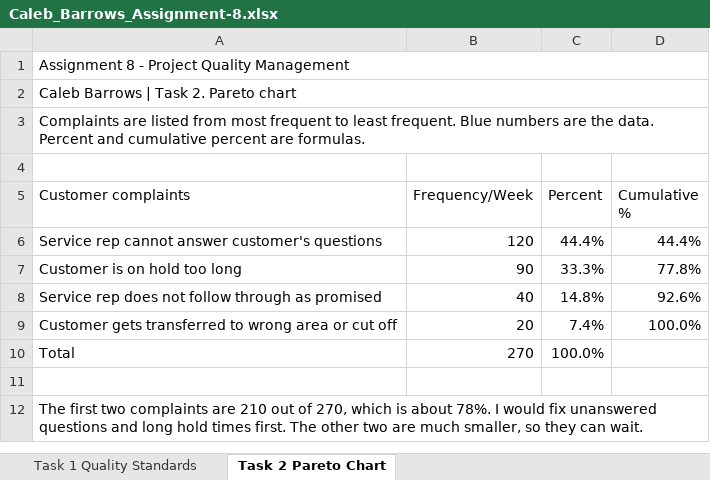
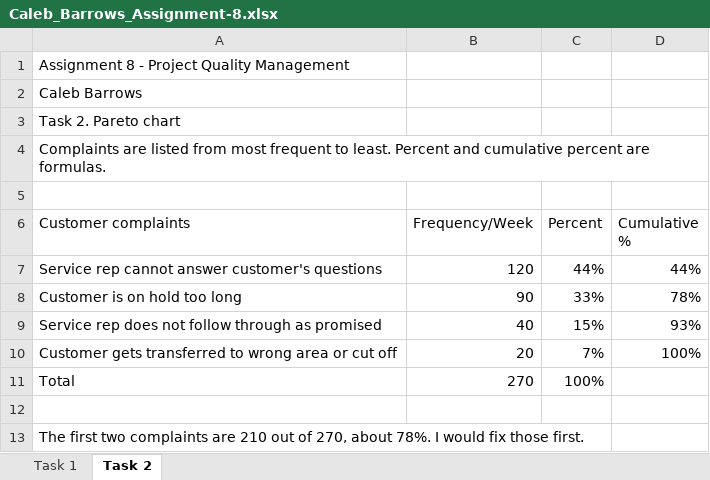
Before and after one commit to CalebBarr1/Caleb, an Excel workbook: Caleb_Barrows_Assignment-8.xlsx, sheet Task 2, drawn as a sheet; values as stored, in another font and other column widths than the file's, no cell formats; charts and pictures not drawn; removed rows and columns are numbered as before the commit, all else as after; the diff names each change by its address in the sheet, - before the commit and + after, or states it on an @@ line.

```diff
--- a/Caleb_Barrows_Assignment-8.xlsx (sheet Task 2)
+++ b/Caleb_Barrows_Assignment-8.xlsx (sheet Task 2)
-sheet tab: Task 1 Quality Standards
+sheet tab: Task 1
-sheet tab: Task 2 Pareto Chart
+sheet tab: Task 2
-A1:D1 merged
-A2 (Customer complaints): Caleb Barrows | Task 2. Pareto chart
+A2 (Customer complaints): Caleb Barrows
-A2:D2 merged
-A3 (Customer complaints): Complaints are listed from most frequent to least frequent. Blue numbers are the data. Percent and cumulative percent are formulas.
+A3 (Customer complaints): Task 2. Pareto chart
-A3:D3 merged
+row 4: Complaints are listed from most frequent to least. Percent and cumulative percent are formulas.
-C7 (Percent): 44.4%
+C7 (Percent): 44%
-D7 (Cumulative %): 44.4%
+D7 (Cumulative %): 44%
-C8 (Percent): 33.3%
+C8 (Percent): 33%
-D8 (Cumulative %): 77.8%
+D8 (Cumulative %): 78%
-C9 (Percent): 14.8%
+C9 (Percent): 15%
-D9 (Cumulative %): 92.6%
+D9 (Cumulative %): 93%
-C10 (Percent): 7.4%
+C10 (Percent): 7%
-D10 (Cumulative %): 100.0%
+D10 (Cumulative %): 100%
-C11 (Percent): 100.0%
+C11 (Percent): 100%
-A13 (Customer complaints): …of 270, which is about 78%. I would fix unanswered questions and long hold times first. The other two are much smaller, so they can wait.
+A13 (Customer complaints): …of 270, about 78%. I would fix those first.
-A12:D12 merged
```
Also changed, not shown: sheet Task 1, cell formats, formulas that keep their value, charts or pictures, Caleb_Barrows_Project_Quality_Management.xlsx.
